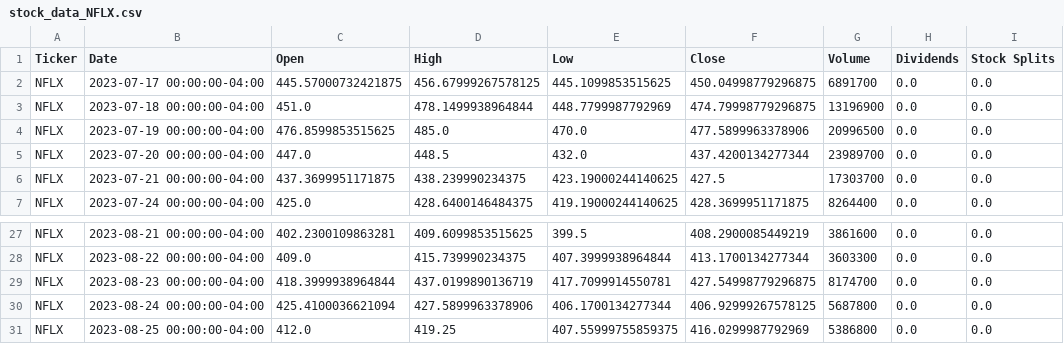
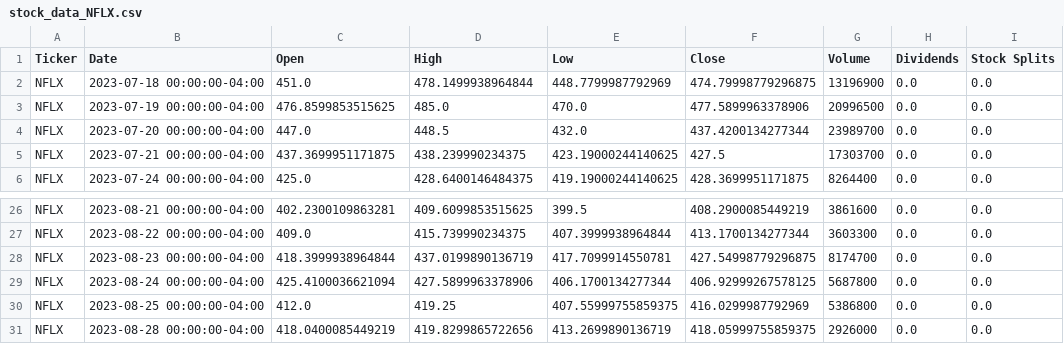
Before and after one commit to OscarAdserballe/Heston-Model, a CSV file: stock_data_NFLX.csv, drawn as a sheet; only a part is shown, gaps mark what is left out; removed rows and columns are numbered as before the commit, all else as after; the diff names each change by its address in the sheet, - before the commit and + after, or states it on an @@ line.

```diff
--- a/stock_data_NFLX.csv
+++ b/stock_data_NFLX.csv
-row 2: NFLX | 2023-07-17 00:00:00-04:00 | 445.57000732421875 | 456.67999267578125 | 445.1099853515625 | 450.04998779296875 | 6891700 | 0.0 | 0.0
+row 31: NFLX | 2023-08-28 00:00:00-04:00 | 418.0400085449219 | 419.8299865722656 | 413.2699890136719 | 418.05999755859375 | 2926000 | 0.0 | 0.0
```
Also changed, not shown: option_data_NFLX.csv, option_data_TSLA.csv, 3 other files.
